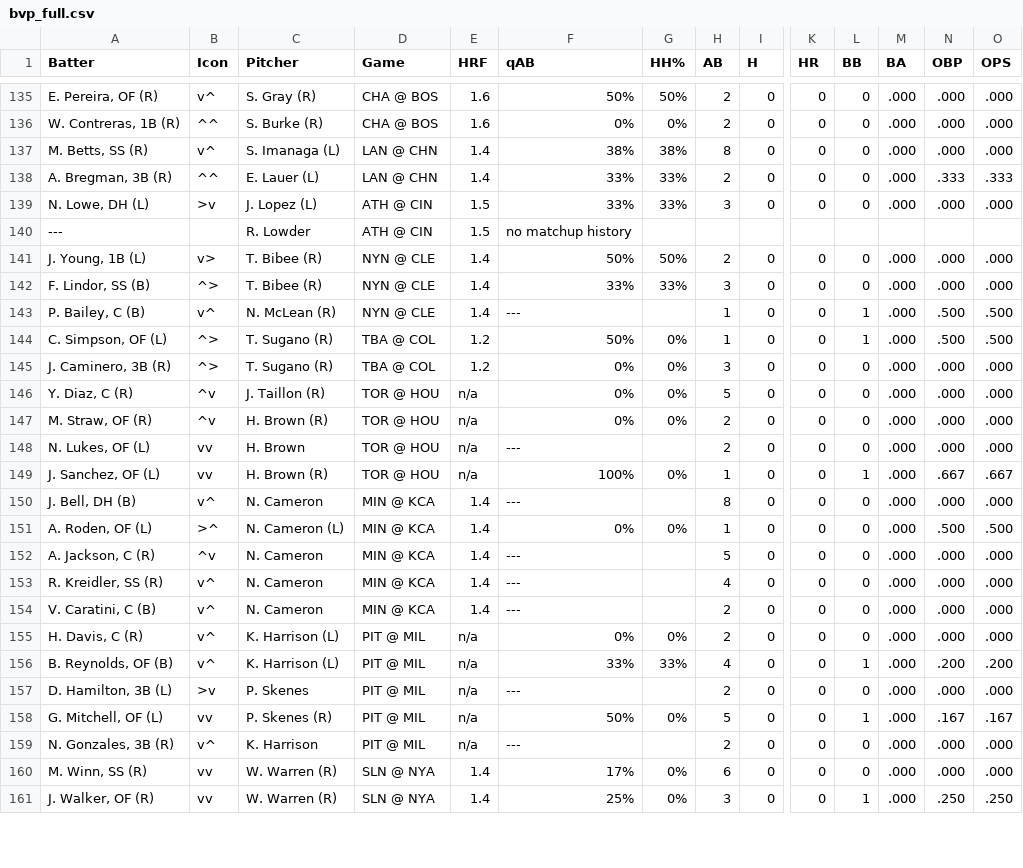
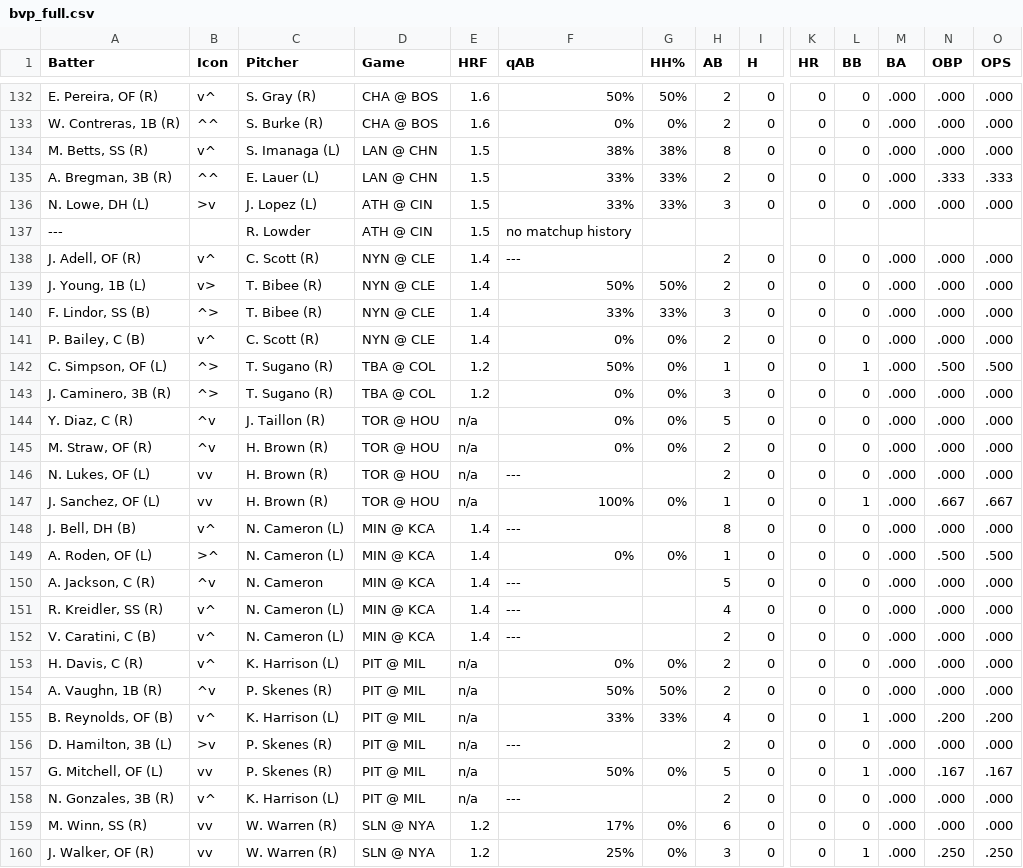
Before and after one commit to lgdsbrand/MLB-Hitters-Hub, a CSV file: backend/bvp_full.csv, drawn as a sheet; only a part is shown, gaps mark what is left out; addresses are those after the commit; rows hold the shown columns only; the diff covers the shown part only; the diff names each change by its address in the sheet, - before the commit and + after, or states it on an @@ line.

```diff
--- a/backend/bvp_full.csv
+++ b/backend/bvp_full.csv
-E134:E135 (HRF): 1.4
+E134:E135 (HRF): 1.5
+row 138: J. Adell, OF (R) | v^ | C. Scott (R) | NYN @ CLE | 1.4 | --- |  | 2 | 0 | 0 | 0 | .000 | .000 | .000
-C141 (Pitcher): N. McLean (R)
+C141 (Pitcher): C. Scott (R)
-F141 (qAB): ---
+F141 (qAB): 0%
-G141 (HH%): (empty)
+G141 (HH%): 0%
-H141 (AB): 1
+H141 (AB): 2
-L141 (BB): 1
+L141 (BB): 0
-N141 (OBP): .500
+N141 (OBP): .000
-O141 (OPS): .500
+O141 (OPS): .000
-C146 (Pitcher): H. Brown
+C146 (Pitcher): H. Brown (R)
-C148 (Pitcher): N. Cameron
+C148 (Pitcher): N. Cameron (L)
-C151:C152 (Pitcher): N. Cameron
+C151:C152 (Pitcher): N. Cameron (L)
+row 154: A. Vaughn, 1B (R) | ^v | P. Skenes (R) | PIT @ MIL | n/a | 50% | 50% | 2 | 0 | 0 | 0 | .000 | .000 | .000
-C156 (Pitcher): P. Skenes
+C156 (Pitcher): P. Skenes (R)
-C158 (Pitcher): K. Harrison
+C158 (Pitcher): K. Harrison (L)
-E159:E160 (HRF): 1.4
+E159:E160 (HRF): 1.2
```
Also changed, not shown: 1 added row, 4 removed rows and 62 edited cells elsewhere in this file, backend/hit_pred_full.csv, backend/hr_pred_full.csv, 2 other files.
